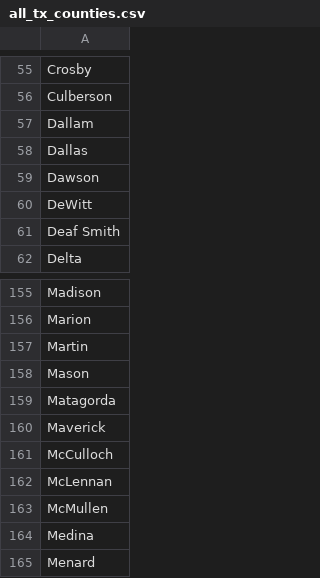
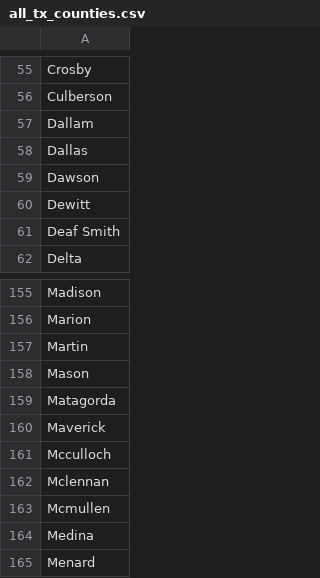
Before and after one commit to bayesimpact/encompass, a CSV file: data/Texas/all_tx_counties.csv, drawn as a sheet; only a part is shown, gaps mark what is left out.

Commit message:
Fix Texas ghost state

```diff
--- a/data/Texas/all_tx_counties.csv
+++ b/data/Texas/all_tx_counties.csv
@@ -59,3 +59,3 @@ Dallas
 Dawson
-DeWitt
+Dewitt
 Deaf Smith
@@ -160,5 +160,5 @@ Matagorda
 Maverick
-McCulloch
-McLennan
-McMullen
+Mcculloch
+Mclennan
+Mcmullen
 Medina
```
